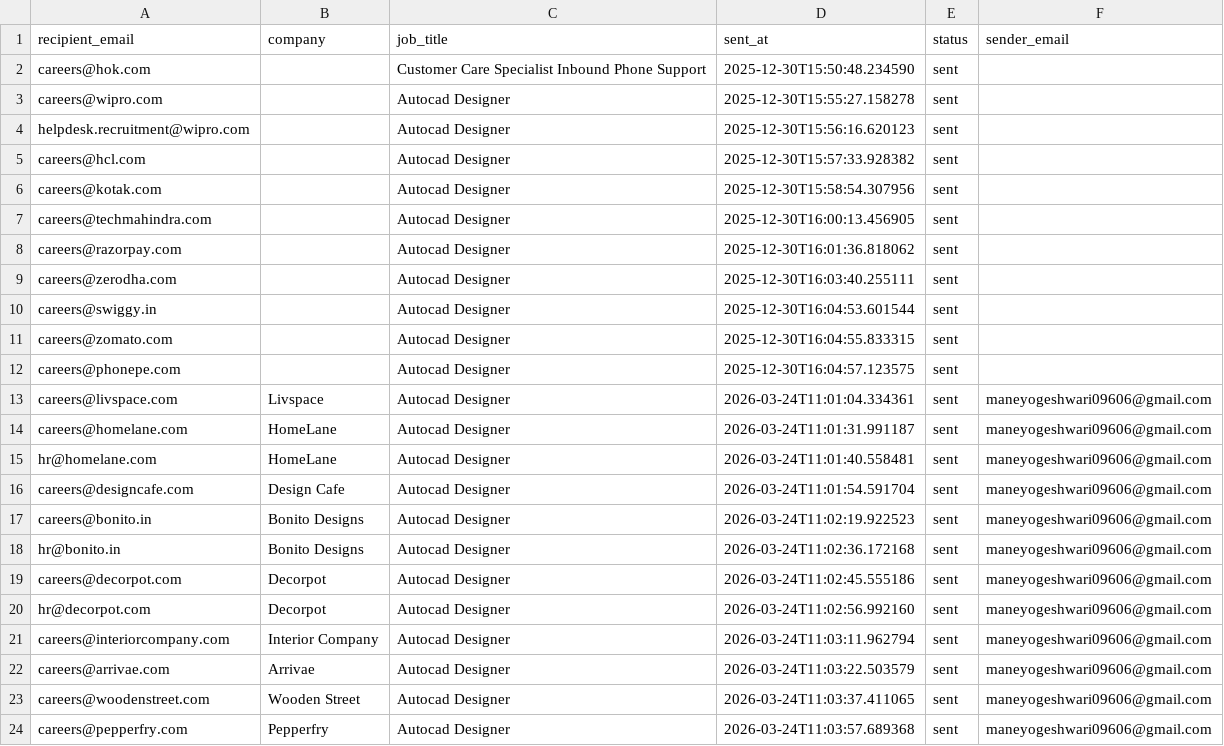
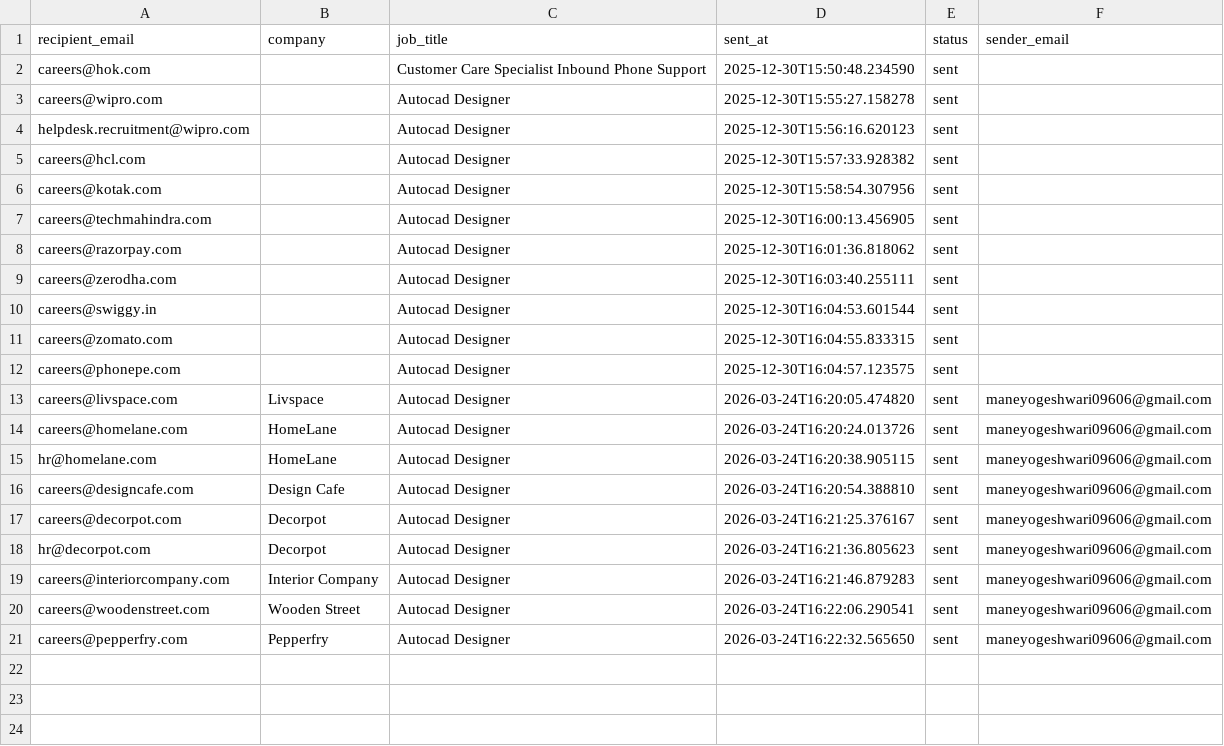
Before and after one commit to githubajaydhage/autoapply-resume-automation, a CSV file: data/sent_emails_log.csv, drawn as a sheet.

```diff
--- a/data/sent_emails_log.csv
+++ b/data/sent_emails_log.csv
@@ -12,13 +12,10 @@ careers@zomato.com,,Autocad Designer,2025-12-30T16:04:55.833315,sent,
 careers@phonepe.com,,Autocad Designer,2025-12-30T16:04:57.123575,sent,
-careers@livspace.com,Livspace,Autocad Designer,2026-03-24T11:01:04.334361,sent,maneyogeshwari09606@gmail.com
-careers@homelane.com,HomeLane,Autocad Designer,2026-03-24T11:01:31.991187,sent,maneyogeshwari09606@gmail.com
-hr@homelane.com,HomeLane,Autocad Designer,2026-03-24T11:01:40.558481,sent,maneyogeshwari09606@gmail.com
-careers@designcafe.com,Design Cafe,Autocad Designer,2026-03-24T11:01:54.591704,sent,maneyogeshwari09606@gmail.com
-careers@bonito.in,Bonito Designs,Autocad Designer,2026-03-24T11:02:19.922523,sent,maneyogeshwari09606@gmail.com
-hr@bonito.in,Bonito Designs,Autocad Designer,2026-03-24T11:02:36.172168,sent,maneyogeshwari09606@gmail.com
-careers@decorpot.com,Decorpot,Autocad Designer,2026-03-24T11:02:45.555186,sent,maneyogeshwari09606@gmail.com
-hr@decorpot.com,Decorpot,Autocad Designer,2026-03-24T11:02:56.992160,sent,maneyogeshwari09606@gmail.com
-careers@interiorcompany.com,Interior Company,Autocad Designer,2026-03-24T11:03:11.962794,sent,maneyogeshwari09606@gmail.com
-careers@arrivae.com,Arrivae,Autocad Designer,2026-03-24T11:03:22.503579,sent,maneyogeshwari09606@gmail.com
-careers@woodenstreet.com,Wooden Street,Autocad Designer,2026-03-24T11:03:37.411065,sent,maneyogeshwari09606@gmail.com
-careers@pepperfry.com,Pepperfry,Autocad Designer,2026-03-24T11:03:57.689368,sent,maneyogeshwari09606@gmail.com
+careers@livspace.com,Livspace,Autocad Designer,2026-03-24T16:20:05.474820,sent,maneyogeshwari09606@gmail.com
+careers@homelane.com,HomeLane,Autocad Designer,2026-03-24T16:20:24.013726,sent,maneyogeshwari09606@gmail.com
+hr@homelane.com,HomeLane,Autocad Designer,2026-03-24T16:20:38.905115,sent,maneyogeshwari09606@gmail.com
+careers@designcafe.com,Design Cafe,Autocad Designer,2026-03-24T16:20:54.388810,sent,maneyogeshwari09606@gmail.com
+careers@decorpot.com,Decorpot,Autocad Designer,2026-03-24T16:21:25.376167,sent,maneyogeshwari09606@gmail.com
+hr@decorpot.com,Decorpot,Autocad Designer,2026-03-24T16:21:36.805623,sent,maneyogeshwari09606@gmail.com
+careers@interiorcompany.com,Interior Company,Autocad Designer,2026-03-24T16:21:46.879283,sent,maneyogeshwari09606@gmail.com
+careers@woodenstreet.com,Wooden Street,Autocad Designer,2026-03-24T16:22:06.290541,sent,maneyogeshwari09606@gmail.com
+careers@pepperfry.com,Pepperfry,Autocad Designer,2026-03-24T16:22:32.565650,sent,maneyogeshwari09606@gmail.com
```
